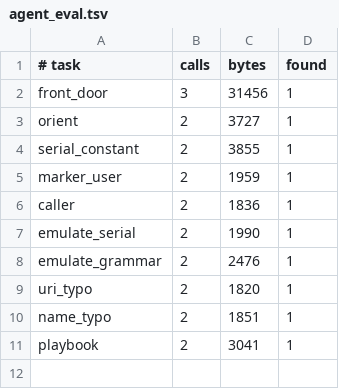
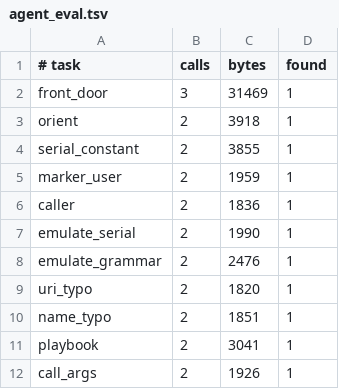
Before and after one commit to imjustprism/borer, a TSV file: scripts/agent_eval.tsv, drawn as a sheet.

```diff
--- a/scripts/agent_eval.tsv
+++ b/scripts/agent_eval.tsv
@@ -1,4 +1,4 @@
 # task	calls	bytes	found
-front_door	3	31456	1
-orient	2	3727	1
+front_door	3	31469	1
+orient	2	3918	1
 serial_constant	2	3855	1
@@ -11 +11,2 @@ name_typo	2	1851	1
 playbook	2	3041	1
+call_args	2	1926	1
```
Also changed, not shown: 10 other files.
